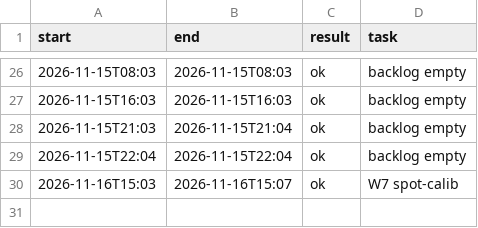
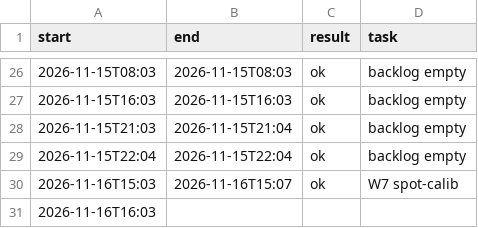
Before and after one commit to neystalgic/ney-show-rig, a CSV file: away/runs.csv, drawn as a sheet; only a part is shown, gaps mark what is left out; the diff names each change by its address in the sheet, - before the commit and + after, or states it on an @@ line.

Commit message:
Away loop: spot-power (W1)

```diff
--- a/away/runs.csv
+++ b/away/runs.csv
+row 31: 2026-11-16T16:03
```
Also changed, not shown: 7 other files.
